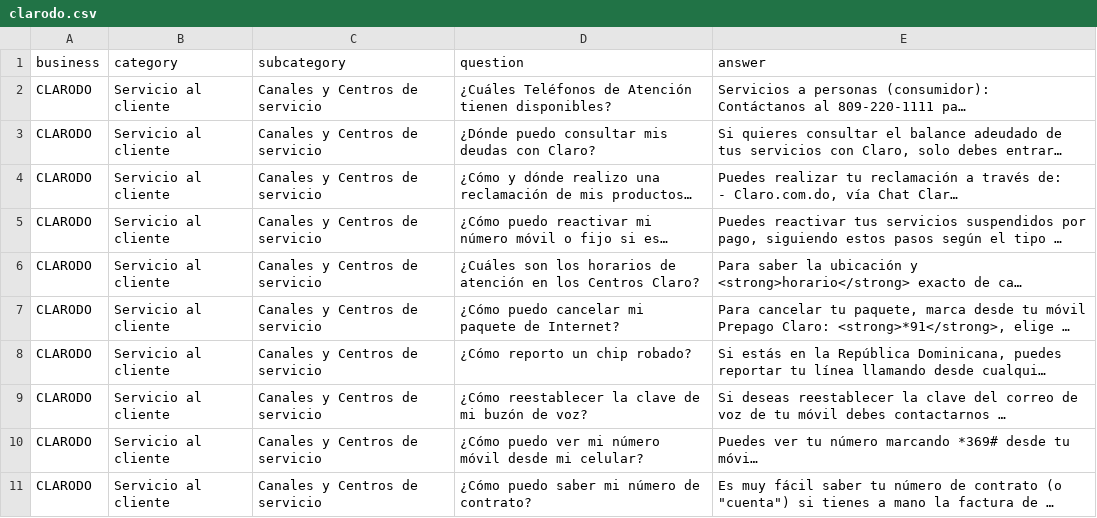
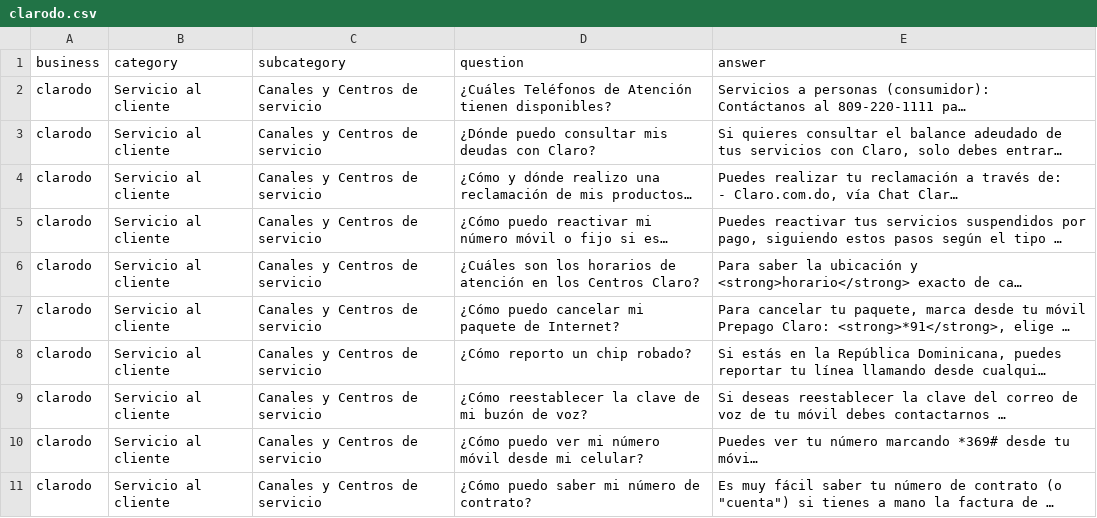
Before and after one commit to vardeveloper/neuronal_search, a CSV file: dataset/clarodo.csv, drawn as a sheet; long unchanged cells end in …; the diff names each change by its address in the sheet, - before the commit and + after, or states it on an @@ line.

```diff
--- a/dataset/clarodo.csv
+++ b/dataset/clarodo.csv
-A2:A11 (business): CLARODO
+A2:A11 (business): clarodo
```
Also changed, not shown: dataset/bancoppel.csv, dataset/cajatacna.csv, 2 other files.
